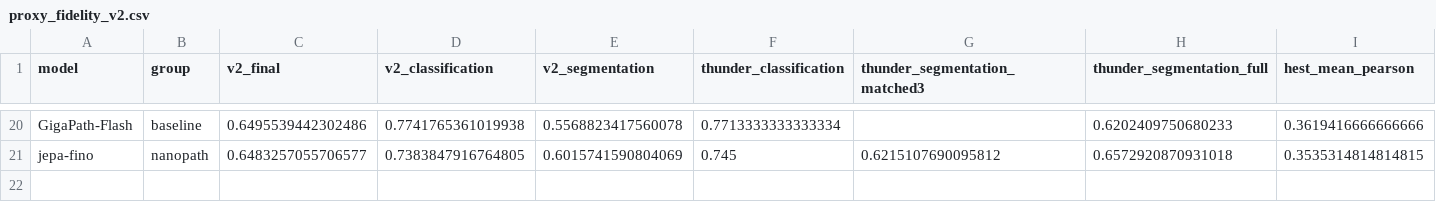
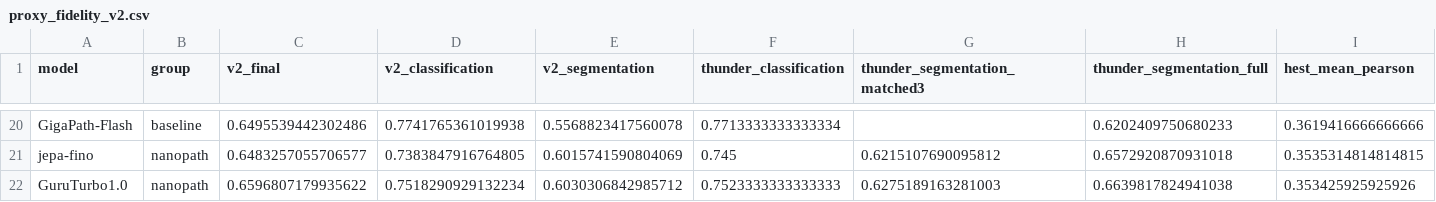
Before and after one commit to MedARC-AI/nanopath, a CSV file: benchmarking/proxy_fidelity_v2.csv, drawn as a sheet; only a part is shown, gaps mark what is left out; rows hold the shown columns only; the diff names each change by its address in the sheet, - before the commit and + after, or states it on an @@ line.

Commit message:
Add GuruTurbo1.0 to evaluation correlation plots

```diff
--- a/benchmarking/proxy_fidelity_v2.csv
+++ b/benchmarking/proxy_fidelity_v2.csv
+row 22: GuruTurbo1.0 | nanopath | 0.6596807179935622 | 0.7518290929132234 | 0.6030306842985712 | 0.7523333333333333 | 0.6275189163281003 | 0.6639817824941038 | 0.353425925925926
```
Also changed, not shown: 3 other files.
